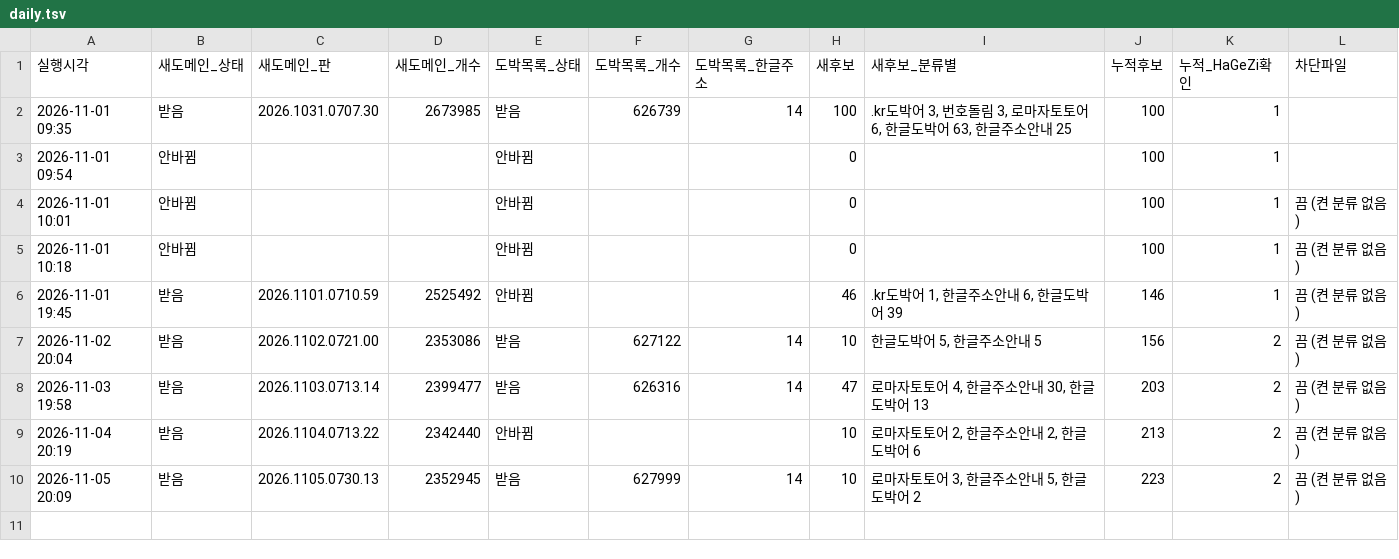
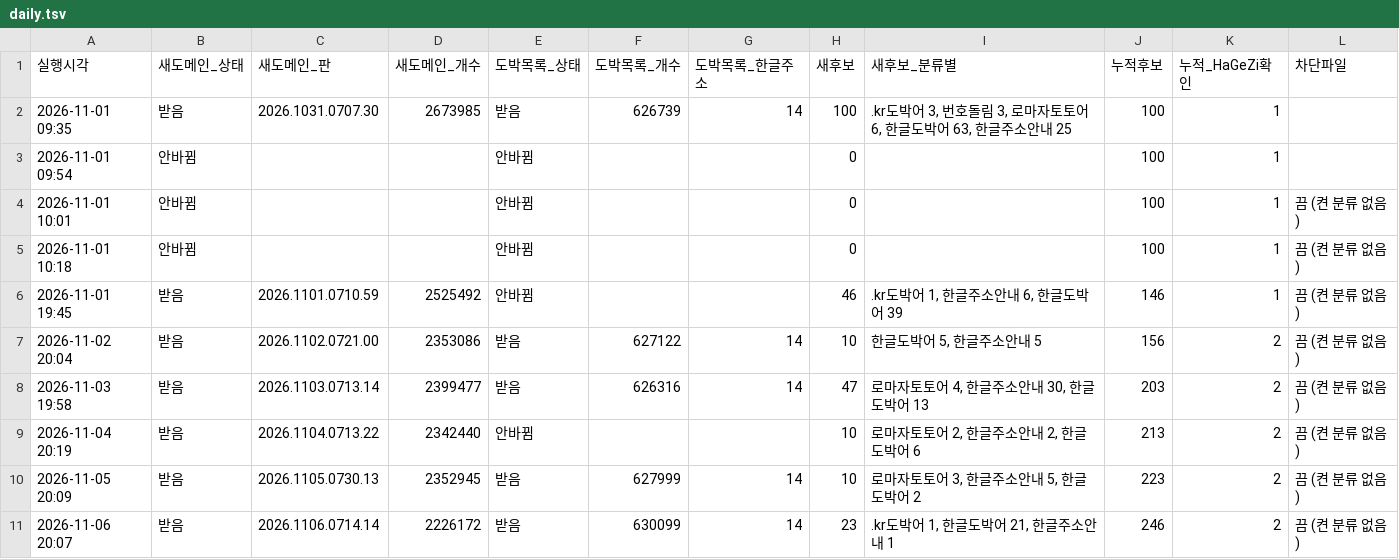
Before and after one commit to gOmgOmKing/family-shield, a TSV file: collector/daily.tsv, drawn as a sheet.

```diff
--- a/collector/daily.tsv
+++ b/collector/daily.tsv
@@ -10 +10,2 @@
 2026-11-05 20:09	받음	2026.1105.0730.13	2352945	받음	627999	14	10	로마자토토어 3, 한글주소안내 5, 한글도박어 2	223	2	끔 (켠 분류 없음)
+2026-11-06 20:07	받음	2026.1106.0714.14	2226172	받음	630099	14	23	.kr도박어 1, 한글도박어 21, 한글주소안내 1	246	2	끔 (켠 분류 없음)
```
Also changed, not shown: collector/candidates.tsv, 3 other files.
